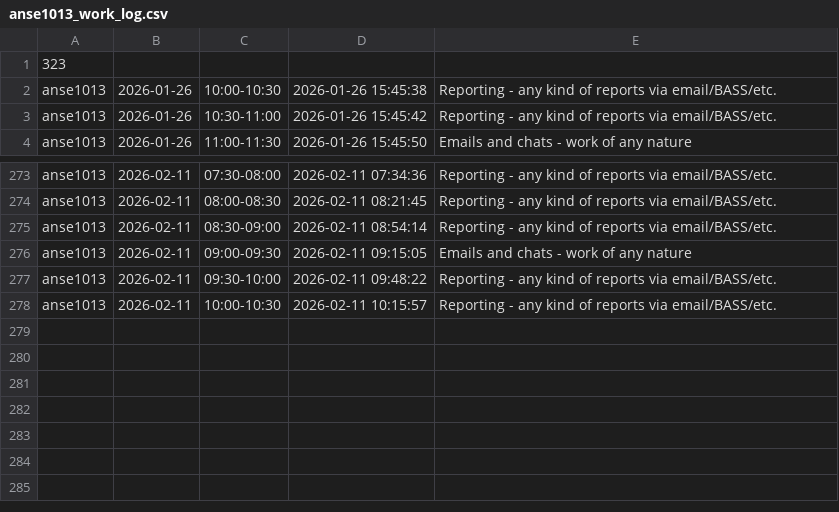
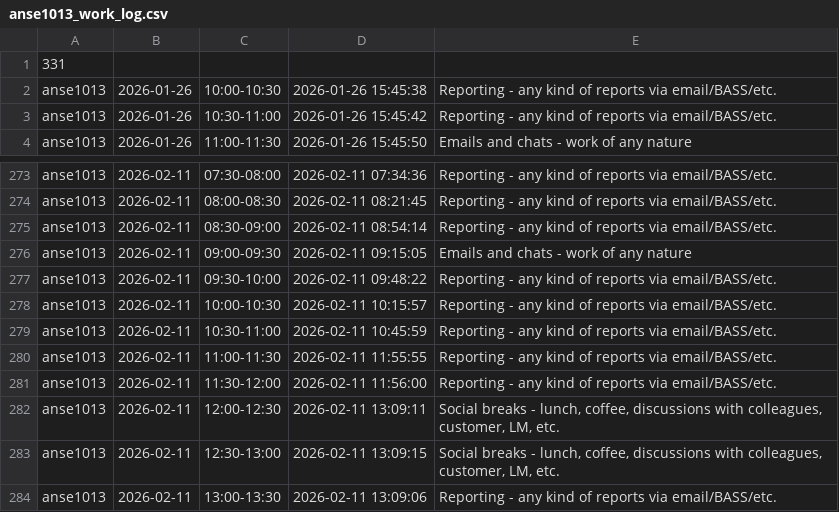
Before and after one commit to ShishalovMV/task-tracker-data, a CSV file: anse1013_work_log.csv, drawn as a sheet; only a part is shown, gaps mark what is left out.

Commit message:
Update anse1013_work_log.csv (version 331)

```diff
--- a/anse1013_work_log.csv
+++ b/anse1013_work_log.csv
@@ -1,2 +1,2 @@
-323
+331
 anse1013|2026-01-26|10:00-10:30|2026-01-26 15:45:38|Reporting - any kind of reports via email/BASS/etc.
@@ -278 +278,7 @@ anse1013|2026-02-11|09:30-10:00|2026-02-11 09:48:22|Reporting - any kind of repo
 anse1013|2026-02-11|10:00-10:30|2026-02-11 10:15:57|Reporting - any kind of reports via email/BASS/etc.
+anse1013|2026-02-11|10:30-11:00|2026-02-11 10:45:59|Reporting - any kind of reports via email/BASS/etc.
+anse1013|2026-02-11|11:00-11:30|2026-02-11 11:55:55|Reporting - any kind of reports via email/BASS/etc.
+anse1013|2026-02-11|11:30-12:00|2026-02-11 11:56:00|Reporting - any kind of reports via email/BASS/etc.
+anse1013|2026-02-11|12:00-12:30|2026-02-11 13:09:11|Social breaks - lunch, coffee, discussions with colleagues, customer, LM, etc.
+anse1013|2026-02-11|12:30-13:00|2026-02-11 13:09:15|Social breaks - lunch, coffee, discussions with colleagues, customer, LM, etc.
+anse1013|2026-02-11|13:00-13:30|2026-02-11 13:09:06|Reporting - any kind of reports via email/BASS/etc.
```
